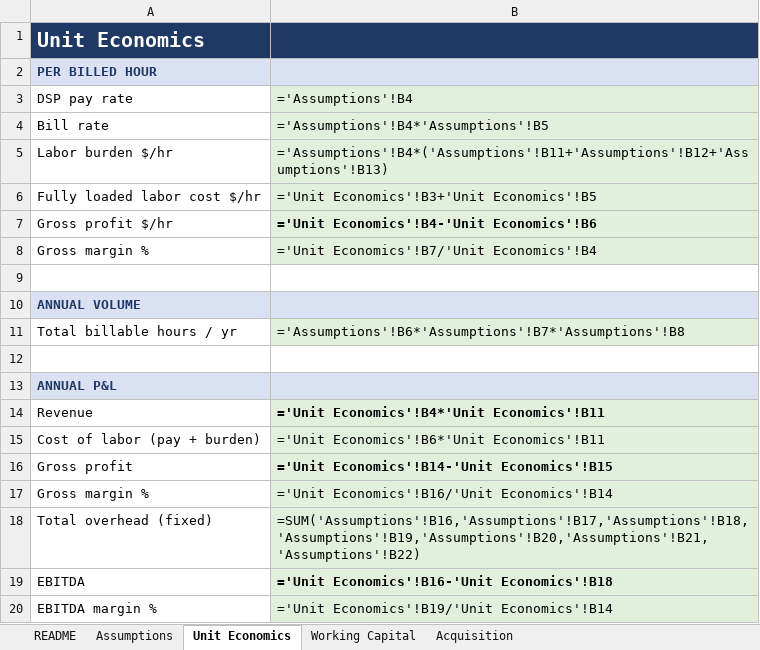
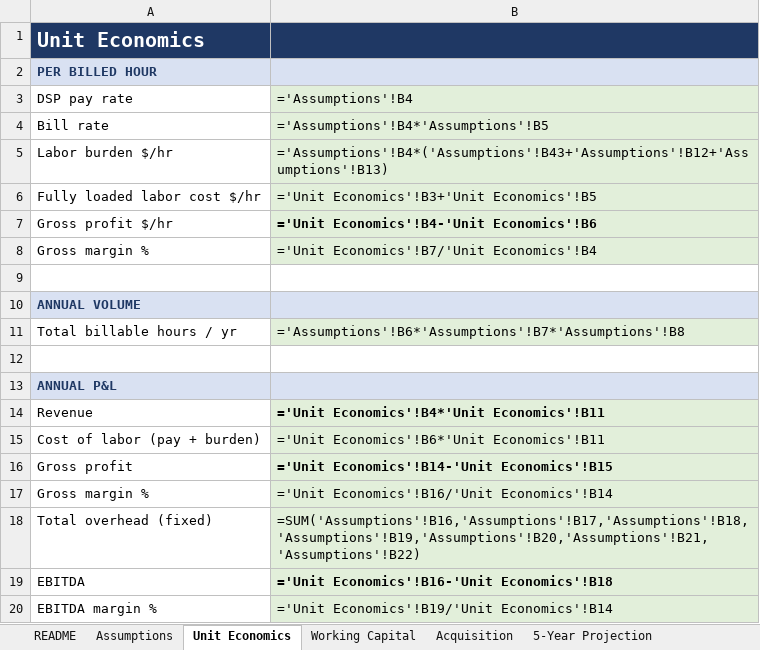
Before and after one commit to mastahsamonte-stack/orbit, an Excel workbook: staffing-agency-plan/Staffing_Agency_Financial_Model.xlsx, sheet Unit Economics, drawn as a sheet; values as stored, in another font and other column widths than the file's, no borders; formulas without a stored value are shown as written; the diff names each change by its address in the sheet, - before the commit and + after, or states it on an @@ line.

```diff
--- a/staffing-agency-plan/Staffing_Agency_Financial_Model.xlsx (sheet Unit Economics)
+++ b/staffing-agency-plan/Staffing_Agency_Financial_Model.xlsx (sheet Unit Economics)
+sheet tab: 5-Year Projection
-B5: ='Assumptions'!B4*('Assumptions'!B11+'Assumptions'!B12+'Assumptions'!B13)
+B5: ='Assumptions'!B4*('Assumptions'!B43+'Assumptions'!B12+'Assumptions'!B13)
```
Also changed, not shown: sheet Assumptions, sheet README, 1 other file.
